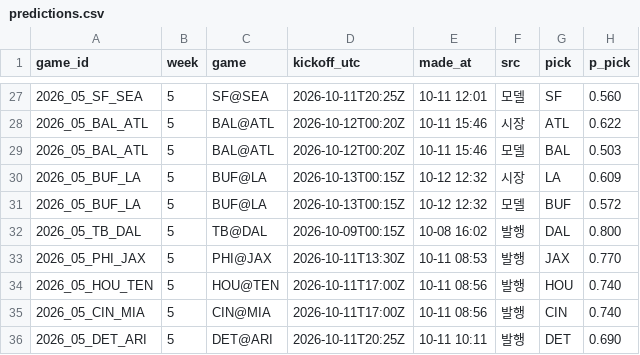
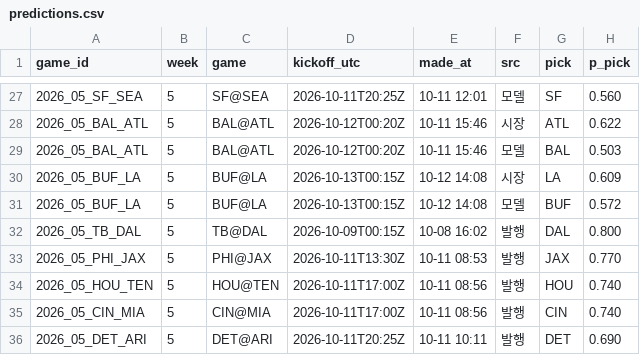
Before and after one commit to hyongdopaulyoon-sketch/hyongdopaulyoon-sketch-nfl-weekly, a CSV file: data/2026-w05/predictions.csv, drawn as a sheet; only a part is shown, gaps mark what is left out; the diff names each change by its address in the sheet, - before the commit and + after, or states it on an @@ line.

```diff
--- a/data/2026-w05/predictions.csv
+++ b/data/2026-w05/predictions.csv
-E30:E31 (made_at): 10-12 12:32
+E30:E31 (made_at): 10-12 14:08
```
Also changed, not shown: data/2026-w05/line_history.csv, 7 other files.
